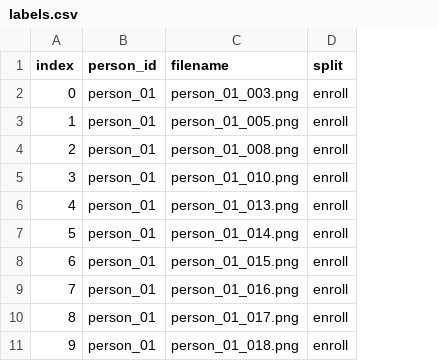
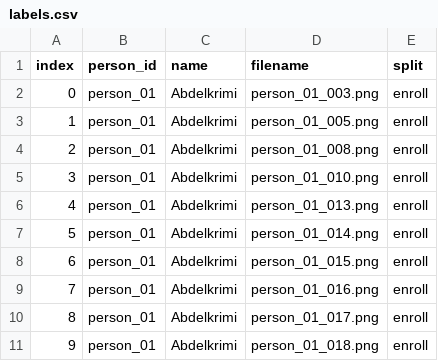
Before and after one commit to Abdellah0x1/FACE-NET-ASSIDUITY-DETECTION, a CSV file: embeddings/labels.csv, drawn as a sheet; only a part is shown; the diff names each change by its address in the sheet, - before the commit and + after, or states it on an @@ line.

Commit message:
names mapping for data

```diff
--- a/embeddings/labels.csv
+++ b/embeddings/labels.csv
+column C (name), rows 2-11: all Abdelkrimi
```
Also changed, not shown: embeddings/test_labels.csv, 4 other files.
